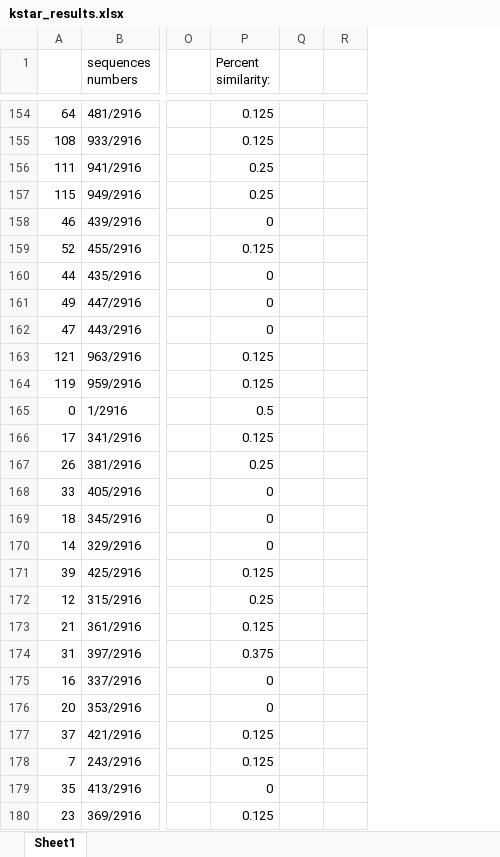
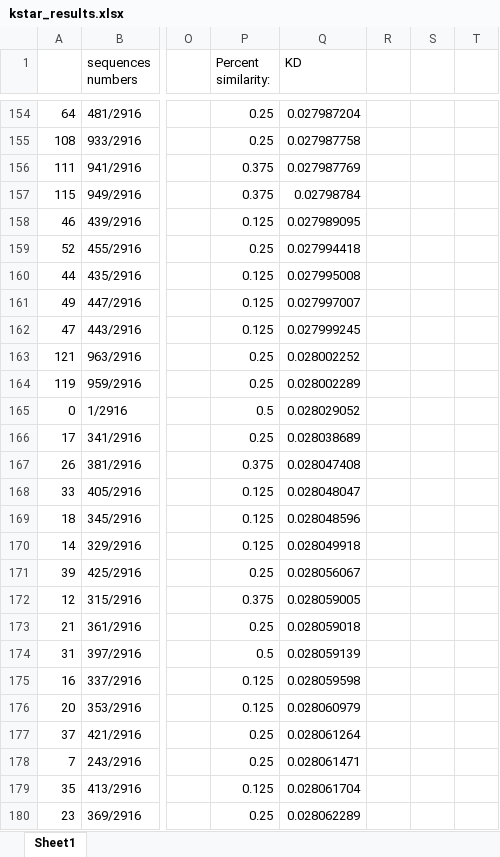
Before and after one commit to saraliszeski/CBB-590, an Excel workbook: kstar_results.xlsx, sheet Sheet1, drawn as a sheet; only a part is shown, gaps mark what is left out; values as stored, in another font and other column widths than the file's, no cell formats; charts and pictures not drawn; removed rows and columns are numbered as before the commit, all else as after; the diff covers the shown part only; the diff names each change by its address in the sheet, - before the commit and + after, or states it on an @@ line.

```diff
--- a/kstar_results.xlsx (sheet Sheet1)
+++ b/kstar_results.xlsx (sheet Sheet1)
-column Q, empty
+column Q (KD), rows 154-180: 0.027987204 | 0.027987758 | 0.027987769 | 0.02798784 | 0.027989095 | 0.027994418 | 0.027995008 | 0.027997007 | 0.027999245 | 0.028002252 | 0.028002289 | 0.028029052 | 0.028038689 | 0.028047408 | 0.028048047 | 0.028048596 | 0.028049918 | 0.028056067 | 0.028059005 | 0.028059018 | 0.028059139 | 0.028059598 | 0.028060979 | 0.028061264 | 0.028061471 | 0.028061704 | 0.028062289
+column S, empty
+column T, empty
-P154:P155 (Percent similarity:): 0.125
+P154:P155 (Percent similarity:): 0.25
-P156:P157 (Percent similarity:): 0.25
+P156:P157 (Percent similarity:): 0.375
-P158 (Percent similarity:): 0
+P158 (Percent similarity:): 0.125
-P159 (Percent similarity:): 0.125
+P159 (Percent similarity:): 0.25
-P160:P162 (Percent similarity:): 0
+P160:P162 (Percent similarity:): 0.125
-P163:P164 (Percent similarity:): 0.125
+P163:P164 (Percent similarity:): 0.25
-P166 (Percent similarity:): 0.125
+P166 (Percent similarity:): 0.25
-P167 (Percent similarity:): 0.25
+P167 (Percent similarity:): 0.375
-P168:P170 (Percent similarity:): 0
+P168:P170 (Percent similarity:): 0.125
-P171 (Percent similarity:): 0.125
+P171 (Percent similarity:): 0.25
-P172 (Percent similarity:): 0.25
+P172 (Percent similarity:): 0.375
-P173 (Percent similarity:): 0.125
+P173 (Percent similarity:): 0.25
-P174 (Percent similarity:): 0.375
+P174 (Percent similarity:): 0.5
-P175:P176 (Percent similarity:): 0
+P175:P176 (Percent similarity:): 0.125
-P177:P178 (Percent similarity:): 0.125
+P177:P178 (Percent similarity:): 0.25
-P179 (Percent similarity:): 0
+P179 (Percent similarity:): 0.125
-P180 (Percent similarity:): 0.125
+P180 (Percent similarity:): 0.25
```
Also changed, not shown: 12 added rows and 72 edited cells elsewhere in this sheet, cell formats, formulas that keep their value, charts or pictures.
